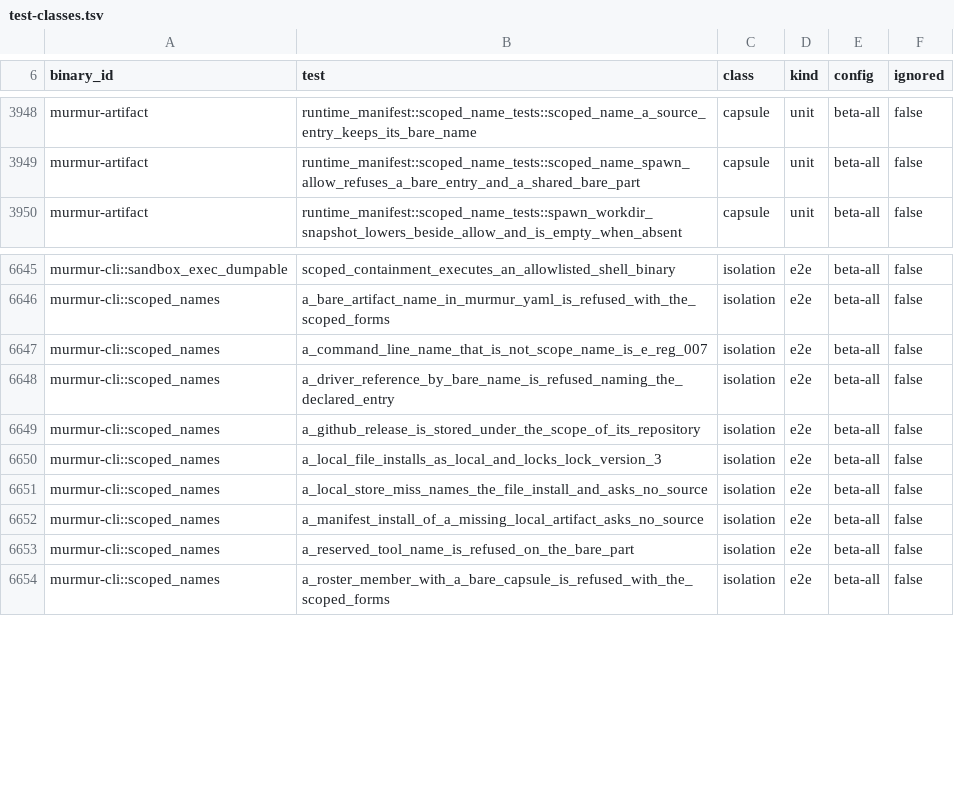
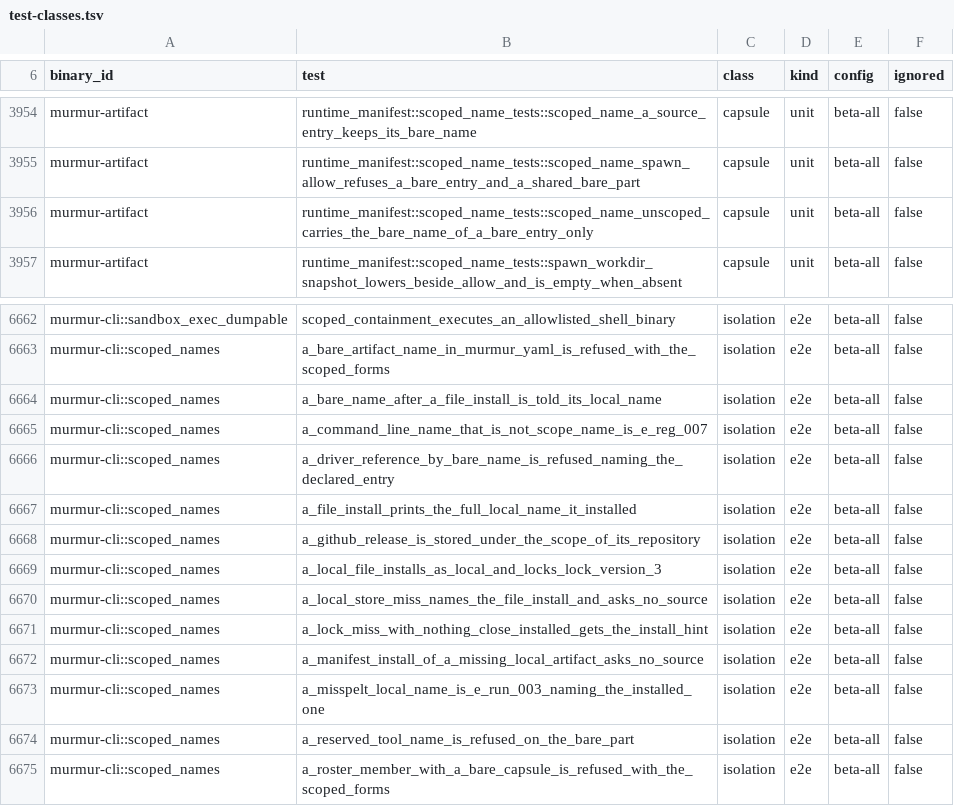
Before and after one commit to murmur-nexus/murmur, a TSV file: .config/test-classes.tsv, drawn as a sheet; only a part is shown, gaps mark what is left out; the diff covers the shown part only.

Commit message:
A wrong artifact name after mur install ./x.mur.zip gives E-RUN-003 with no hint that it was installed under local/ (#451)

```diff
--- a/.config/test-classes.tsv
+++ b/.config/test-classes.tsv
@@ -3949,2 +3955,3 @@ murmur-artifact	runtime_manifest::scoped_name_tests::scoped_name_a_source_entry_
 murmur-artifact	runtime_manifest::scoped_name_tests::scoped_name_spawn_allow_refuses_a_bare_entry_and_a_shared_bare_part	capsule	unit	beta-all	false
+murmur-artifact	runtime_manifest::scoped_name_tests::scoped_name_unscoped_carries_the_bare_name_of_a_bare_entry_only	capsule	unit	beta-all	false
 murmur-artifact	runtime_manifest::scoped_name_tests::spawn_workdir_snapshot_lowers_beside_allow_and_is_empty_when_absent	capsule	unit	beta-all	false
@@ -6646,4 +6663,6 @@ murmur-cli::sandbox_exec_dumpable	scoped_containment_executes_an_allowlisted_she
 murmur-cli::scoped_names	a_bare_artifact_name_in_murmur_yaml_is_refused_with_the_scoped_forms	isolation	e2e	beta-all	false
+murmur-cli::scoped_names	a_bare_name_after_a_file_install_is_told_its_local_name	isolation	e2e	beta-all	false
 murmur-cli::scoped_names	a_command_line_name_that_is_not_scope_name_is_e_reg_007	isolation	e2e	beta-all	false
 murmur-cli::scoped_names	a_driver_reference_by_bare_name_is_refused_naming_the_declared_entry	isolation	e2e	beta-all	false
+murmur-cli::scoped_names	a_file_install_prints_the_full_local_name_it_installed	isolation	e2e	beta-all	false
 murmur-cli::scoped_names	a_github_release_is_stored_under_the_scope_of_its_repository	isolation	e2e	beta-all	false
@@ -6651,3 +6670,5 @@ murmur-cli::scoped_names	a_local_file_installs_as_local_and_locks_lock_version_3
 murmur-cli::scoped_names	a_local_store_miss_names_the_file_install_and_asks_no_source	isolation	e2e	beta-all	false
+murmur-cli::scoped_names	a_lock_miss_with_nothing_close_installed_gets_the_install_hint	isolation	e2e	beta-all	false
 murmur-cli::scoped_names	a_manifest_install_of_a_missing_local_artifact_asks_no_source	isolation	e2e	beta-all	false
+murmur-cli::scoped_names	a_misspelt_local_name_is_e_run_003_naming_the_installed_one	isolation	e2e	beta-all	false
 murmur-cli::scoped_names	a_reserved_tool_name_is_refused_on_the_bare_part	isolation	e2e	beta-all	false
```
Also changed, not shown: 18 added rows elsewhere in this file, 14 other files.
